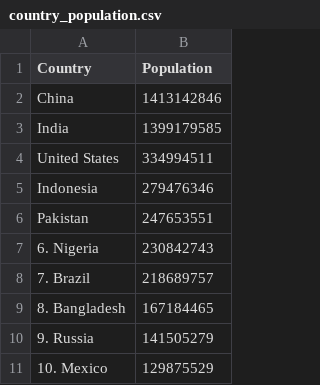
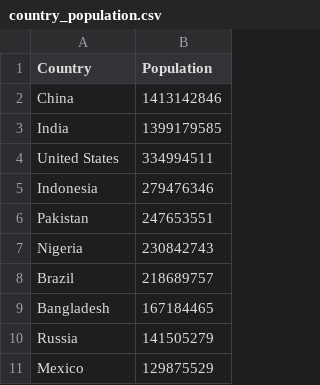
Before and after one commit to PresR/My-Final-Project, a CSV file: country_population.csv, drawn as a sheet; the diff names each change by its address in the sheet, - before the commit and + after, or states it on an @@ line.

Commit message:
Update country_population.csv

```diff
--- a/country_population.csv
+++ b/country_population.csv
-A7 (Country): 6. Nigeria
+A7 (Country): Nigeria
-A8 (Country): 7. Brazil
+A8 (Country): Brazil
-A9 (Country): 8. Bangladesh
+A9 (Country): Bangladesh
-A10 (Country): 9. Russia
+A10 (Country): Russia
-A11 (Country): 10. Mexico
+A11 (Country): Mexico
```
